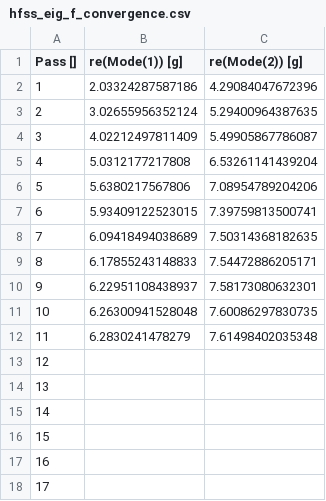
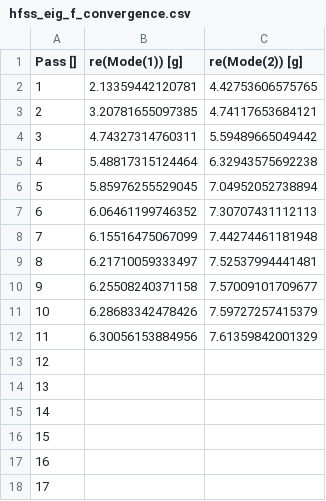
Before and after one commit to andrekuo/PHYS408_final_project, a CSV file: hfss_eig_f_convergence.csv, drawn as a sheet; only a part is shown.

```diff
--- a/hfss_eig_f_convergence.csv
+++ b/hfss_eig_f_convergence.csv
@@ -1,13 +1,13 @@
 "Pass []","re(Mode(1)) [g]","re(Mode(2)) [g]"
-1,2.03324287587186,4.29084047672396
-2,3.02655956352124,5.29400964387635
-3,4.02212497811409,5.49905867786087
-4,5.0312177217808,6.53261141439204
-5,5.6380217567806,7.08954789204206
-6,5.93409122523015,7.39759813500741
-7,6.09418494038689,7.50314368182635
-8,6.17855243148833,7.54472886205171
-9,6.22951108438937,7.58173080632301
-10,6.26300941528048,7.60086297830735
-11,6.2830241478279,7.61498402035348
+1,2.13359442120781,4.42753606575765
+2,3.20781655097385,4.74117653684121
+3,4.74327314760311,5.59489665049442
+4,5.48817315124464,6.32943575692238
+5,5.85976255529045,7.04952052738894
+6,6.06461199746352,7.30707431112113
+7,6.15516475067099,7.44274461181948
+8,6.21710059333497,7.52537994441481
+9,6.25508240371158,7.57009101709677
+10,6.28683342478426,7.59727257415379
+11,6.30056153884956,7.61359842001329
 12,,
```
Also changed, not shown: 2 other files.
